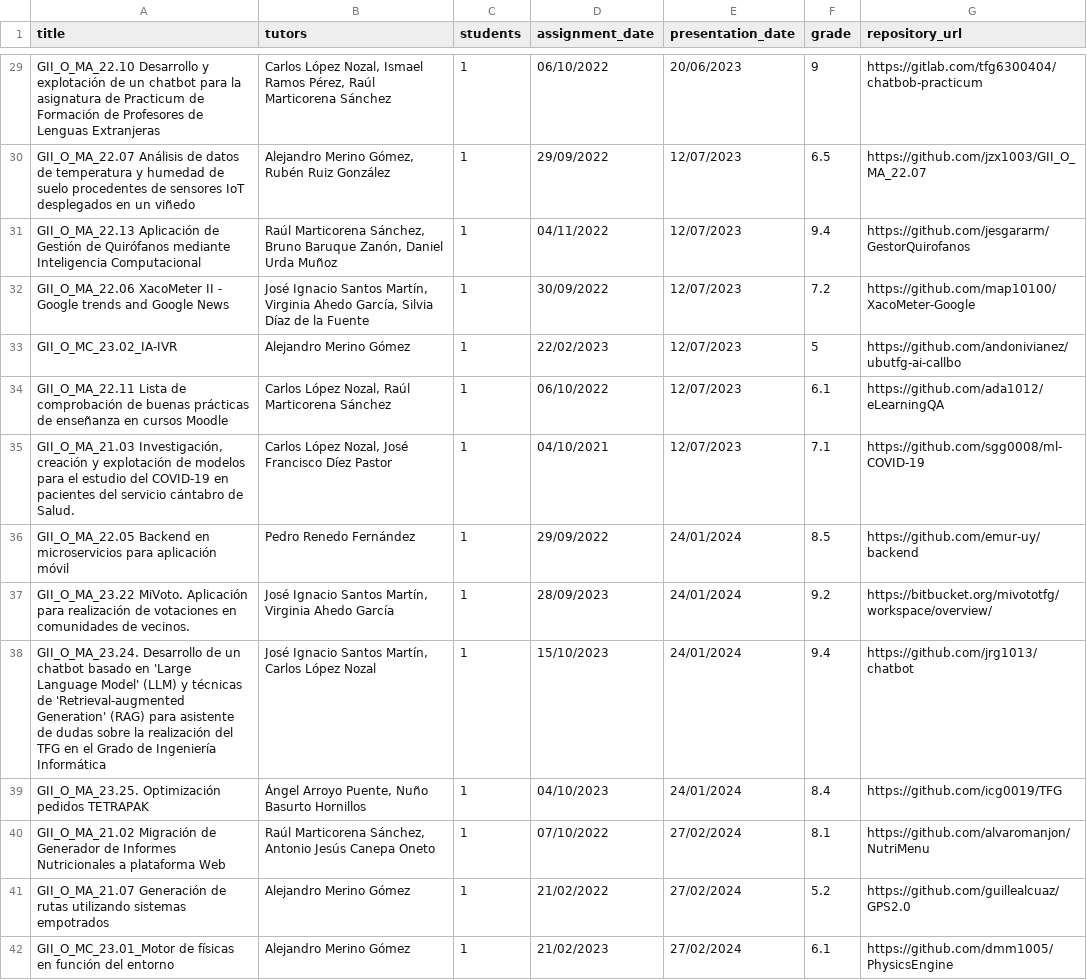
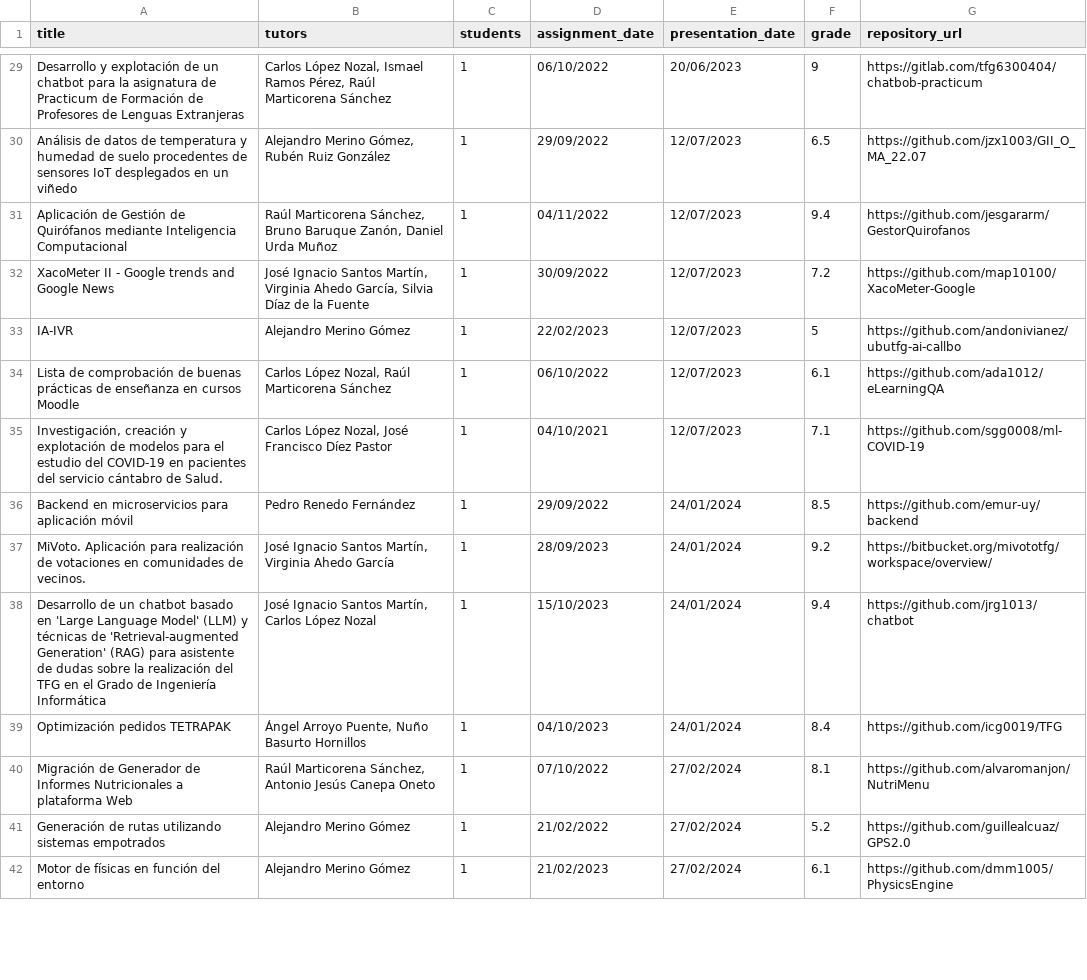
Before and after one commit to zcc1001/tfg-topics, a CSV file: data/tfg_list.csv, drawn as a sheet; only a part is shown, gaps mark what is left out; the diff covers the shown part only; the diff names each change by its address in the sheet, - before the commit and + after, or states it on an @@ line.

```diff
--- a/data/tfg_list.csv
+++ b/data/tfg_list.csv
-A29 (title): GII_O_MA_22.10 Desarrollo y…
+A29 (title): Desarrollo y…
-A30 (title): GII_O_MA_22.07 Análisis de…
+A30 (title): Análisis de…
-A31 (title): GII_O_MA_22.13 Aplicación de…
+A31 (title): Aplicación de…
-A32 (title): GII_O_MA_22.06 XacoMeter II…
+A32 (title): XacoMeter II…
-A33 (title): GII_O_MC_23.02_IA-IVR
+A33 (title): IA-IVR
-A34 (title): GII_O_MA_22.11 Lista de…
+A34 (title): Lista de…
-A35 (title): GII_O_MA_21.03 Investigación, creación…
+A35 (title): Investigación, creación…
-A36 (title): GII_O_MA_22.05 Backend en…
+A36 (title): Backend en…
-A37 (title): GII_O_MA_23.22 MiVoto. Aplicación…
+A37 (title): MiVoto. Aplicación…
-A38 (title): GII_O_MA_23.24. Desarrollo de…
+A38 (title): Desarrollo de…
-A39 (title): GII_O_MA_23.25. Optimización pedidos TETRAPAK
+A39 (title): Optimización pedidos TETRAPAK
-A40 (title): GII_O_MA_21.02 Migración de…
+A40 (title): Migración de…
-A41 (title): GII_O_MA_21.07 Generación de…
+A41 (title): Generación de…
-A42 (title): GII_O_MC_23.01_Motor de físicas…
+A42 (title): Motor de físicas…
```
Also changed, not shown: 46 edited cells elsewhere in this file, 7 other files.
